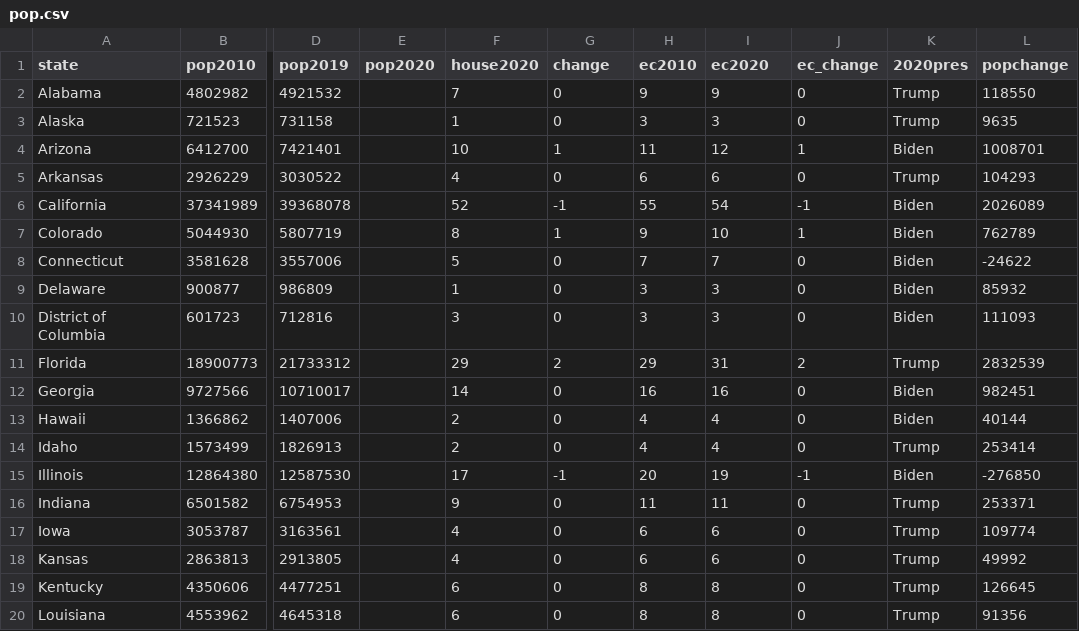
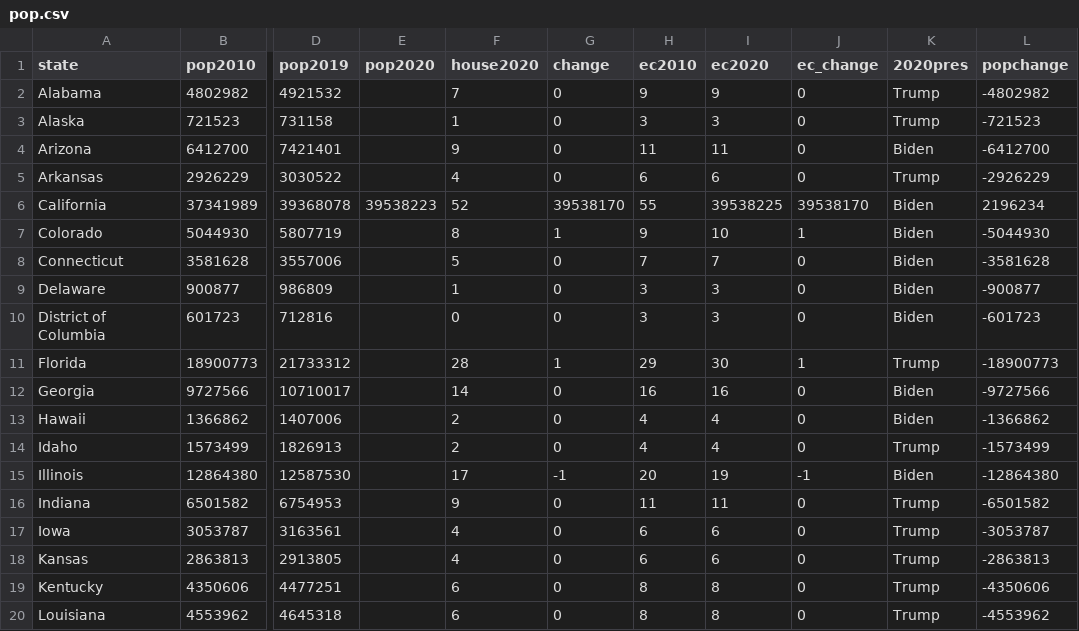
Before and after one commit to jcervas/R-Functions, a CSV file: apportion/pop.csv, drawn as a sheet; only a part is shown, gaps mark what is left out; the diff covers the shown part only; the diff names each change by its address in the sheet, - before the commit and + after, or states it on an @@ line.

```diff
--- a/apportion/pop.csv
+++ b/apportion/pop.csv
-L2 (popchange): 118550
+L2 (popchange): -4802982
-L3 (popchange): 9635
+L3 (popchange): -721523
-F4 (house2020): 10
+F4 (house2020): 9
-G4 (change): 1
+G4 (change): 0
-I4 (ec2020): 12
+I4 (ec2020): 11
-J4 (ec_change): 1
+J4 (ec_change): 0
-L4 (popchange): 1008701
+L4 (popchange): -6412700
-L5 (popchange): 104293
+L5 (popchange): -2926229
-E6 (pop2020): (empty)
+E6 (pop2020): 39538223
-G6 (change): -1
+G6 (change): 39538170
-I6 (ec2020): 54
+I6 (ec2020): 39538225
-J6 (ec_change): -1
+J6 (ec_change): 39538170
-L6 (popchange): 2026089
+L6 (popchange): 2196234
-L7 (popchange): 762789
+L7 (popchange): -5044930
-L8 (popchange): -24622
+L8 (popchange): -3581628
-L9 (popchange): 85932
+L9 (popchange): -900877
-F10 (house2020): 3
+F10 (house2020): 0
-L10 (popchange): 111093
+L10 (popchange): -601723
-F11 (house2020): 29
+F11 (house2020): 28
-G11 (change): 2
+G11 (change): 1
-I11 (ec2020): 31
+I11 (ec2020): 30
-J11 (ec_change): 2
+J11 (ec_change): 1
-L11 (popchange): 2832539
+L11 (popchange): -18900773
-L12 (popchange): 982451
+L12 (popchange): -9727566
-L13 (popchange): 40144
+L13 (popchange): -1366862
-L14 (popchange): 253414
+L14 (popchange): -1573499
-L15 (popchange): -276850
+L15 (popchange): -12864380
-L16 (popchange): 253371
+L16 (popchange): -6501582
-L17 (popchange): 109774
+L17 (popchange): -3053787
-L18 (popchange): 49992
+L18 (popchange): -2863813
-L19 (popchange): 126645
+L19 (popchange): -4350606
-L20 (popchange): 91356
+L20 (popchange): -4553962
```
Also changed, not shown: 53 edited cells elsewhere in this file, 2 other files.
